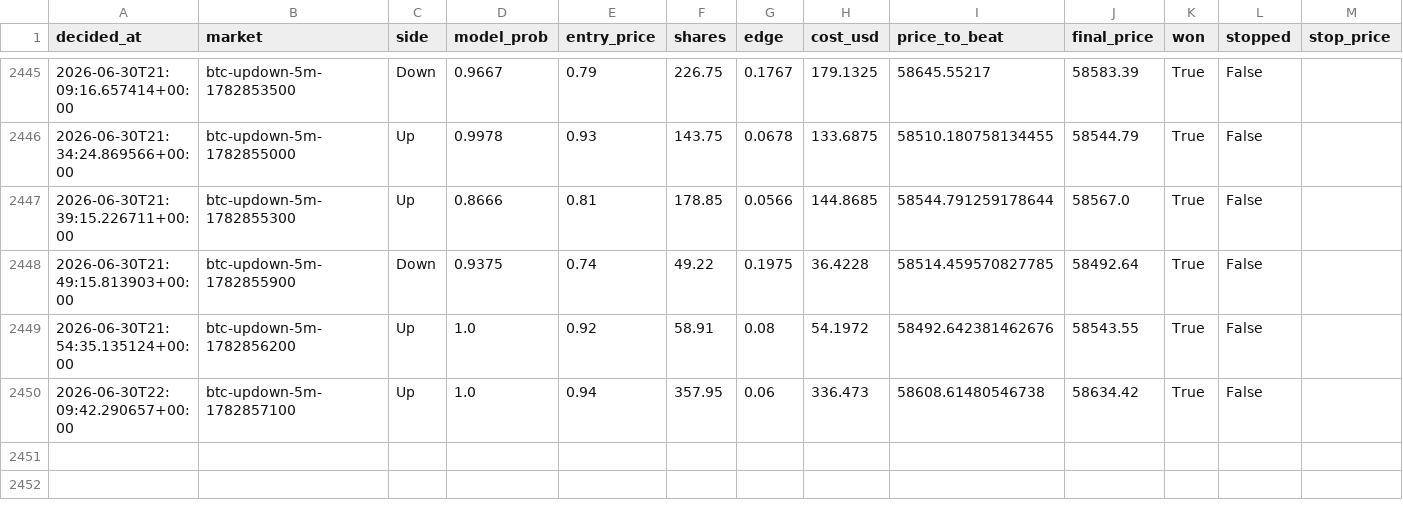
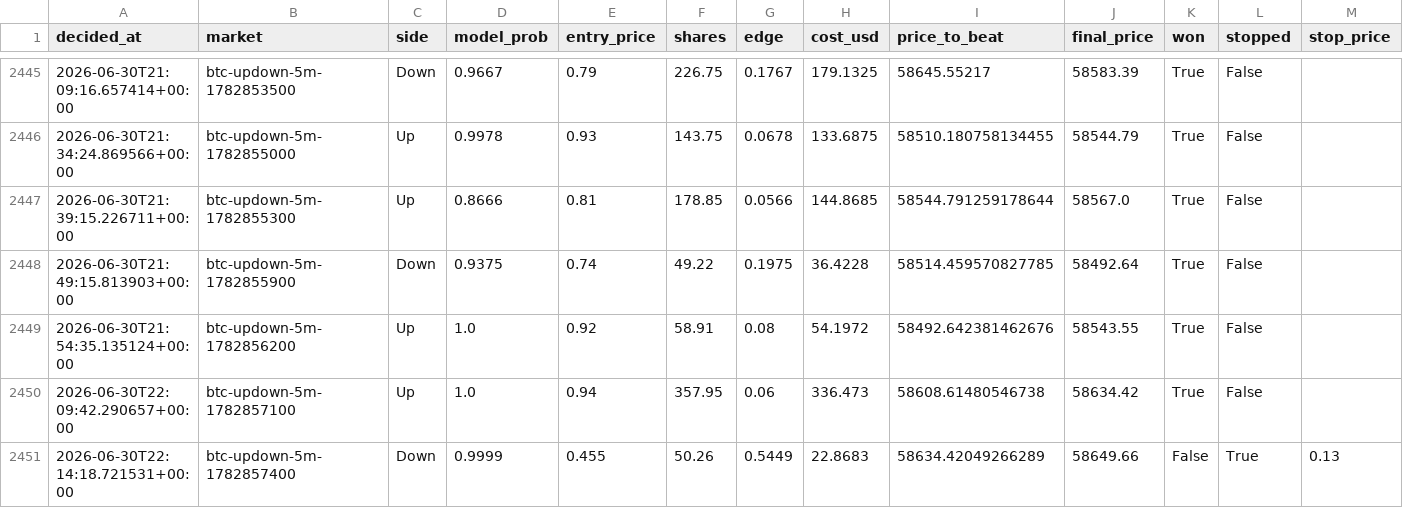
Before and after one commit to argostroloji/polybot-5m, a CSV file: paper_log.csv, drawn as a sheet; only a part is shown, gaps mark what is left out; rows hold the shown columns only; the diff names each change by its address in the sheet, - before the commit and + after, or states it on an @@ line.

Commit message:
paper: update state [skip ci]

```diff
--- a/paper_log.csv
+++ b/paper_log.csv
+row 2451: 2026-06-30T22:14:18.721531+00:00 | btc-updown-5m-1782857400 | Down | 0.9999 | 0.455 | 50.26 | 0.5449 | 22.8683 | 58634.42049266289 | 58649.66 | False | True | 0.13
```
Also changed, not shown: 4 other files.
